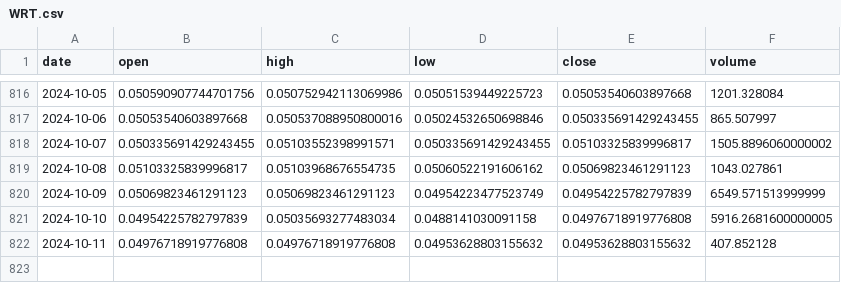
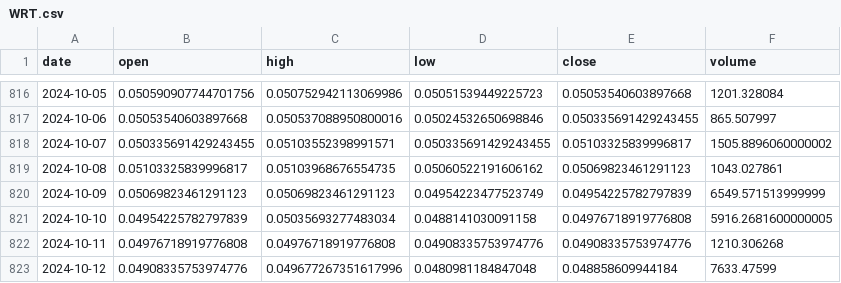
Before and after one commit to Sapient-Predictive-Analytics/dataportal, a CSV file: tokens/WRT.csv, drawn as a sheet; only a part is shown, gaps mark what is left out.

Commit message:
Add files via upload

```diff
--- a/tokens/WRT.csv
+++ b/tokens/WRT.csv
@@ -821,2 +821,3 @@ date,open,high,low,close,volume
 2024-10-10,0.04954225782797839,0.05035693277483034,0.0488141030091158,0.04976718919776808,5916.2681600000005
-2024-10-11,0.04976718919776808,0.04976718919776808,0.04953628803155632,0.04953628803155632,407.852128
+2024-10-11,0.04976718919776808,0.04976718919776808,0.04908335753974776,0.04908335753974776,1210.306268
+2024-10-12,0.04908335753974776,0.049677267351617996,0.0480981184847048,0.048858609944184,7633.47599
```
